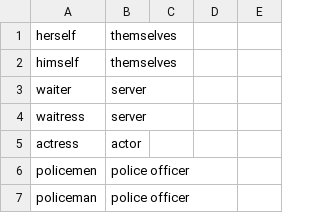
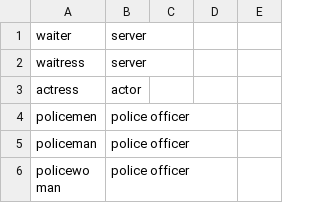
Before and after one commit to Fair-Write/Server-Side, a CSV file: gendered_terms.csv, drawn as a sheet; only a part is shown; the shorter side is filled out with more unchanged rows; the diff names each change by its address in the sheet, - before the commit and + after, or states it on an @@ line.

Commit message:
feat: remove redundant gendered terms for reflexive pronouns from CSV

```diff
--- a/gendered_terms.csv
+++ b/gendered_terms.csv
-row 1: herself | themselves
-row 2: himself | themselves
```
